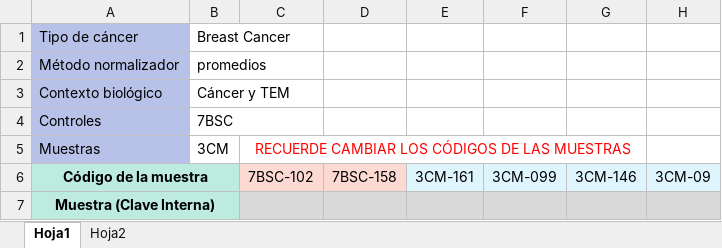
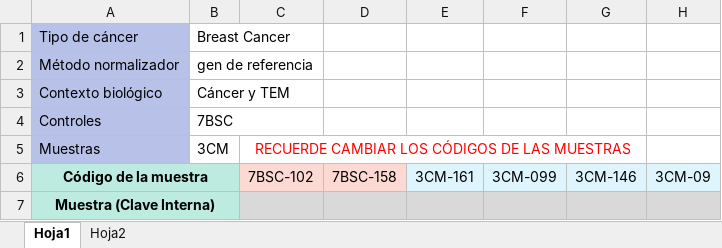
Before and after one commit to SergioUNAM/CancerGeneSignatures, an Excel workbook: raw_data/mir-29_PRUEBA_PLANTILLA.xlsx, sheet Hoja1, drawn as a sheet; only a part is shown; values as stored, in another font and other column widths than the file's, no borders; the diff names each change by its address in the sheet, - before the commit and + after, or states it on an @@ line.

Commit message:
Refactor Streamlit app for qPCR analysis: - Updated README with clearer instructions and flow. - Enhanced file upload handling for Excel formats. - Improved logging and error handling throughout the app. - Added manual prefix input for controls and samples with classification. - Implemented Fold Change calculation and visualization. - Streamlined sidebar parameters and configuration loading from JSON. - Enhanced data preview and summary sections for better user experience.

```diff
--- a/raw_data/mir-29_PRUEBA_PLANTILLA.xlsx (sheet Hoja1)
+++ b/raw_data/mir-29_PRUEBA_PLANTILLA.xlsx (sheet Hoja1)
-B2: promedios
+B2: gen de referencia
```
Also changed, not shown: 3 other files.
